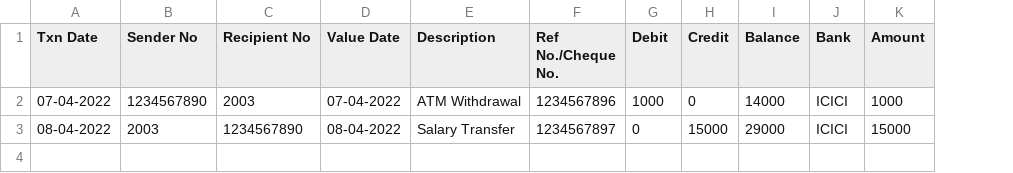
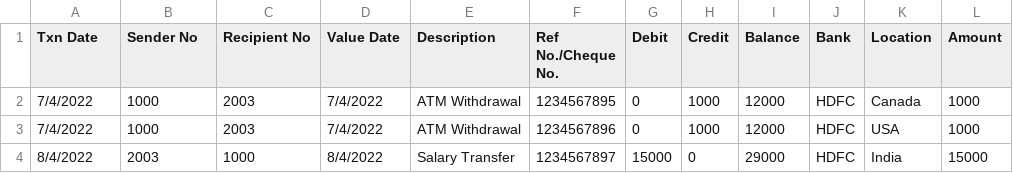
Before and after one commit to gaurishewale20/crypto_GRANT, a CSV file: server/input.csv, drawn as a sheet; removed rows and columns are numbered as before the commit, all else as after; the diff names each change by its address in the sheet, - before the commit and + after, or states it on an @@ line.

Commit message:
Geographic location backend created

```diff
--- a/server/input.csv
+++ b/server/input.csv
+column K (Location), row 4: India
-row 2: 07-04-2022 | 1234567890 | 2003 | 07-04-2022 | ATM Withdrawal | 1234567896 | 1000 | 0 | 14000 | ICICI | 1000
+row 2: 7/4/2022 | 1000 | 2003 | 7/4/2022 | ATM Withdrawal | 1234567895 | 0 | 1000 | 12000 | HDFC | Canada | 1000
+row 3: 7/4/2022 | 1000 | 2003 | 7/4/2022 | ATM Withdrawal | 1234567896 | 0 | 1000 | 12000 | HDFC | USA | 1000
-A4 (Txn Date): 08-04-2022
+A4 (Txn Date): 8/4/2022
-C4 (Recipient No): 1234567890
+C4 (Recipient No): 1000
-D4 (Value Date): 08-04-2022
+D4 (Value Date): 8/4/2022
-G4 (Debit): 0
+G4 (Debit): 15000
-H4 (Credit): 15000
+H4 (Credit): 0
-J4 (Bank): ICICI
+J4 (Bank): HDFC
```
Also changed, not shown: server/import/transactions.csv, 2 other files.
